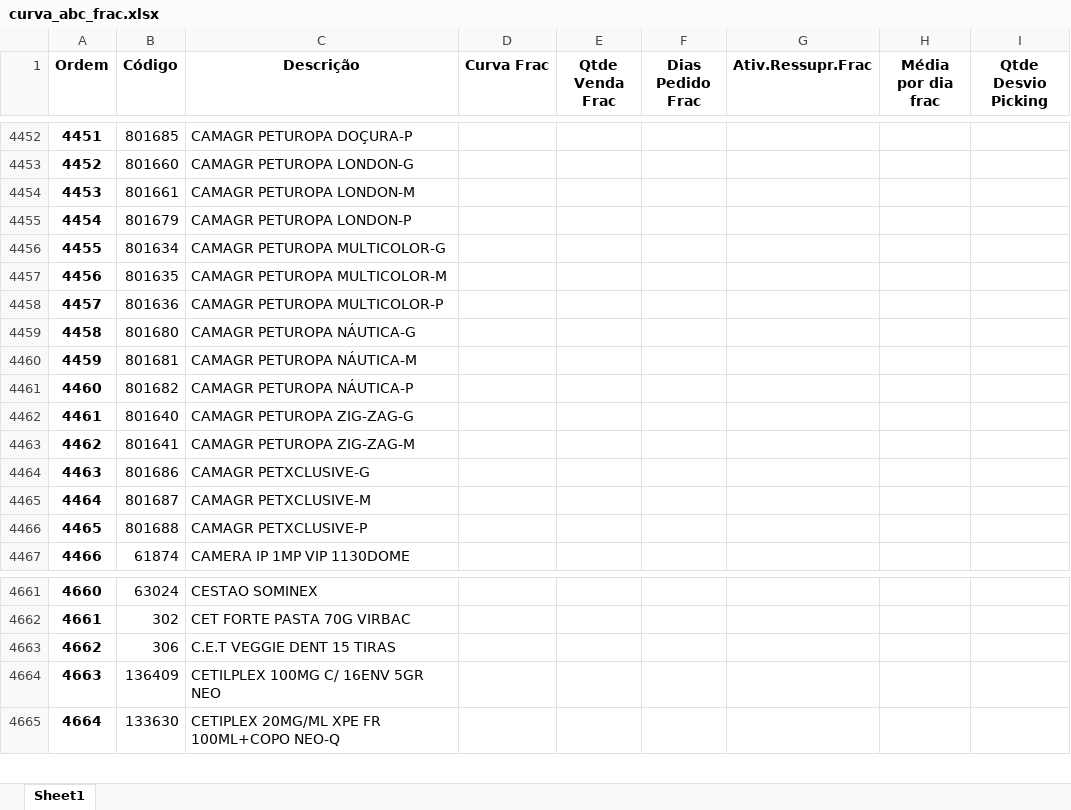
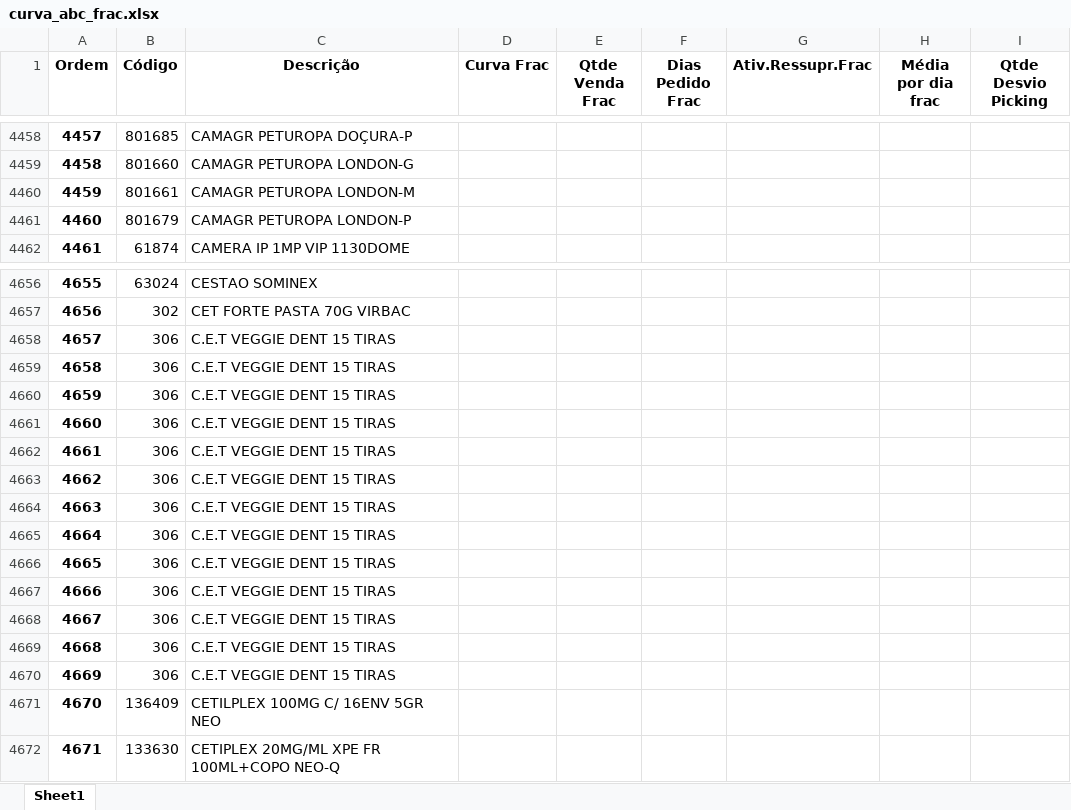
Before and after one commit to renandelamorena/Projeto_Curva_ABC, an Excel workbook: data/tratamento_curva_abc/dados_tratados/curva_abc_frac.xlsx, sheet Sheet1, drawn as a sheet; only a part is shown, gaps mark what is left out; values as stored, in another font and other column widths than the file's, no borders; removed rows and columns are numbered as before the commit, all else as after; the diff covers the shown part only; the diff names each change by its address in the sheet, - before the commit and + after, or states it on an @@ line.

```diff
--- a/data/tratamento_curva_abc/dados_tratados/curva_abc_frac.xlsx (sheet Sheet1)
+++ b/data/tratamento_curva_abc/dados_tratados/curva_abc_frac.xlsx (sheet Sheet1)
@@ column A (Ordem) renumbered from row 1333 down @@
-row 4456: 4455 | 801634 | CAMAGR PETUROPA MULTICOLOR-G
-row 4457: 4456 | 801635 | CAMAGR PETUROPA MULTICOLOR-M
-row 4458: 4457 | 801636 | CAMAGR PETUROPA MULTICOLOR-P
-row 4459: 4458 | 801680 | CAMAGR PETUROPA NÁUTICA-G
-row 4460: 4459 | 801681 | CAMAGR PETUROPA NÁUTICA-M
-row 4461: 4460 | 801682 | CAMAGR PETUROPA NÁUTICA-P
-row 4462: 4461 | 801640 | CAMAGR PETUROPA ZIG-ZAG-G
-row 4463: 4462 | 801641 | CAMAGR PETUROPA ZIG-ZAG-M
-row 4464: 4463 | 801686 | CAMAGR PETXCLUSIVE-G
-row 4465: 4464 | 801687 | CAMAGR PETXCLUSIVE-M
-row 4466: 4465 | 801688 | CAMAGR PETXCLUSIVE-P
+row 4659: 4658 | 306 | C.E.T VEGGIE DENT 15 TIRAS
+row 4660: 4659 | 306 | C.E.T VEGGIE DENT 15 TIRAS
+row 4661: 4660 | 306 | C.E.T VEGGIE DENT 15 TIRAS
+row 4662: 4661 | 306 | C.E.T VEGGIE DENT 15 TIRAS
+row 4663: 4662 | 306 | C.E.T VEGGIE DENT 15 TIRAS
+row 4664: 4663 | 306 | C.E.T VEGGIE DENT 15 TIRAS
+row 4665: 4664 | 306 | C.E.T VEGGIE DENT 15 TIRAS
+row 4666: 4665 | 306 | C.E.T VEGGIE DENT 15 TIRAS
+row 4667: 4666 | 306 | C.E.T VEGGIE DENT 15 TIRAS
+row 4668: 4667 | 306 | C.E.T VEGGIE DENT 15 TIRAS
+row 4669: 4668 | 306 | C.E.T VEGGIE DENT 15 TIRAS
+row 4670: 4669 | 306 | C.E.T VEGGIE DENT 15 TIRAS
```
Also changed, not shown: 20 added rows, 17 removed rows, 6 moved rows and 6 edited cells elsewhere in this sheet, data/tratamento_curva_abc/dados_tratados/curva_abc_cx.xlsx, data/tratamento_curva_abc/dados_tratados/curva_abc_geral.xlsx, 2 other files.
